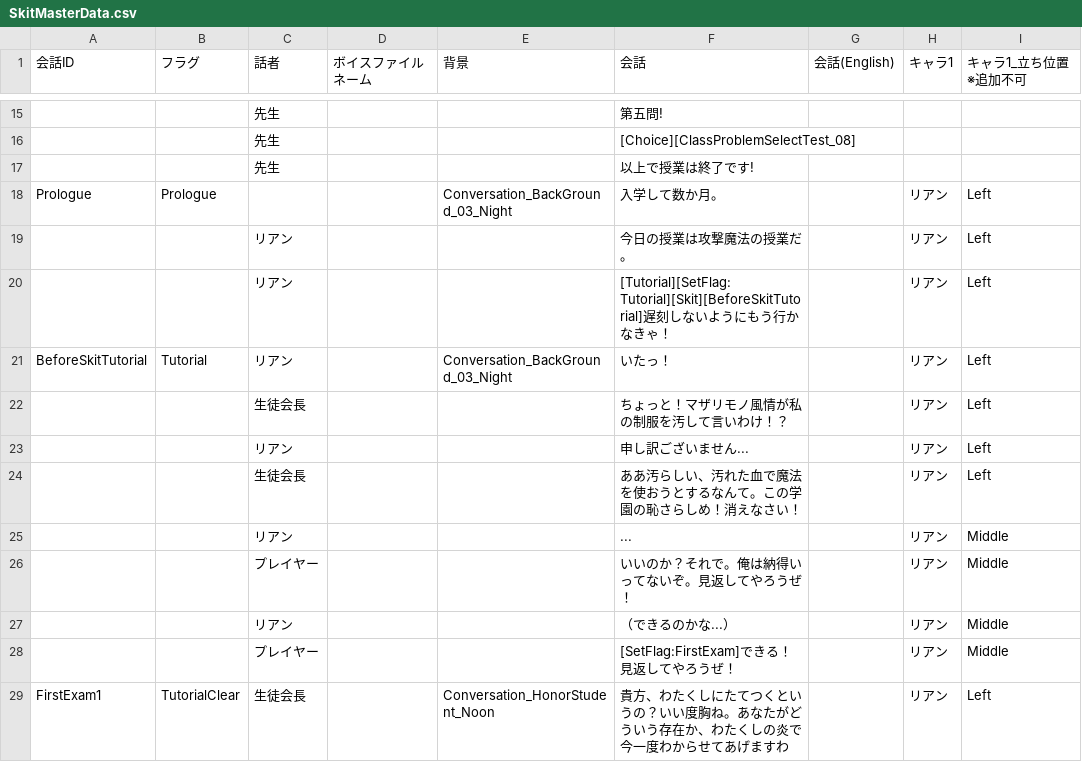
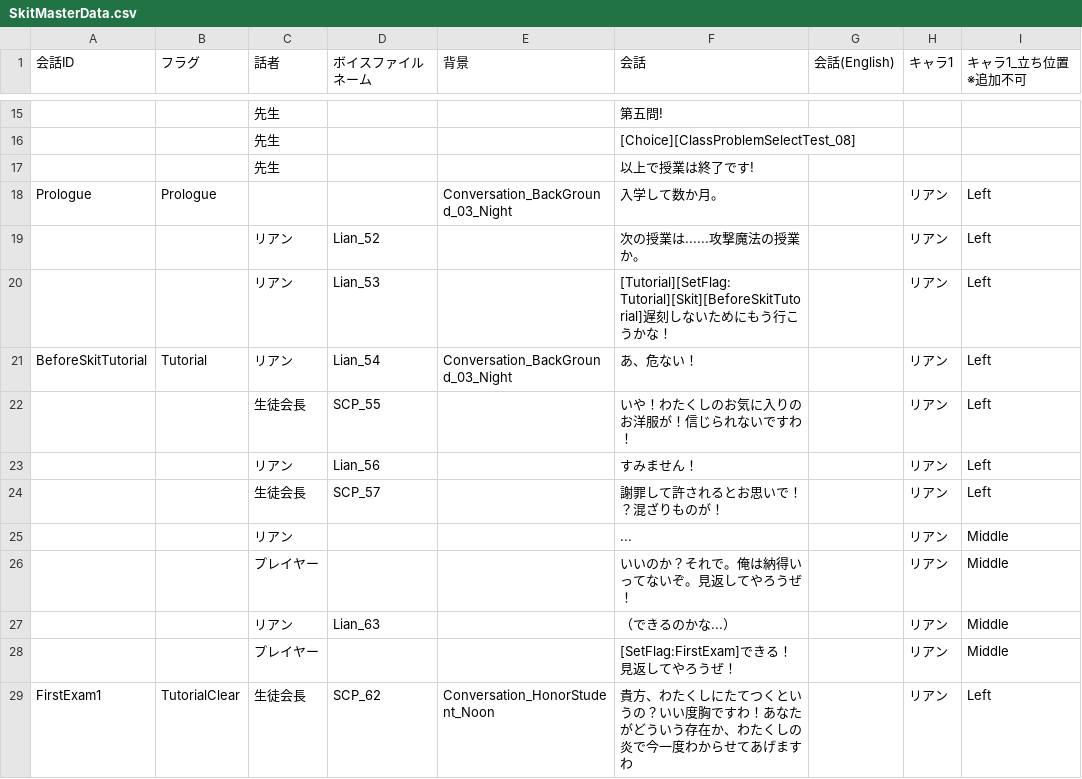
Before and after one commit to VGA-Team2024/TeamB, a CSV file: Assets/DataAsset/MasterData/SkitMasterData.csv, drawn as a sheet; only a part is shown, gaps mark what is left out; the diff covers the shown part only; the diff names each change by its address in the sheet, - before the commit and + after, or states it on an @@ line.

```diff
--- a/Assets/DataAsset/MasterData/SkitMasterData.csv
+++ b/Assets/DataAsset/MasterData/SkitMasterData.csv
-D19 (ボイスファイルネーム): (empty)
+D19 (ボイスファイルネーム): Lian_52
-F19 (会話): 今日の授業は攻撃魔法の授業だ。
+F19 (会話): 次の授業は......攻撃魔法の授業か。
-D20 (ボイスファイルネーム): (empty)
+D20 (ボイスファイルネーム): Lian_53
-F20 (会話): …ないようにもう行かなきゃ！
+F20 (会話): …ないためにもう行こうかな！
-D21 (ボイスファイルネーム): (empty)
+D21 (ボイスファイルネーム): Lian_54
-F21 (会話): いたっ！
+F21 (会話): あ、危ない！
-D22 (ボイスファイルネーム): (empty)
+D22 (ボイスファイルネーム): SCP_55
-F22 (会話): ちょっと！マザリモノ風情が私の制服を汚して言いわけ！？
+F22 (会話): いや！わたくしのお気に入りのお洋服が！信じられないですわ！
-D23 (ボイスファイルネーム): (empty)
+D23 (ボイスファイルネーム): Lian_56
-F23 (会話): 申し訳ございません...
+F23 (会話): すみません！
-D24 (ボイスファイルネーム): (empty)
+D24 (ボイスファイルネーム): SCP_57
-F24 (会話): ああ汚らしい、汚れた血で魔法を使おうとするなんて。この学園の恥さらしめ！消えなさい！
+F24 (会話): 謝罪して許されるとお思いで！？混ざりものが！
-D27 (ボイスファイルネーム): (empty)
+D27 (ボイスファイルネーム): Lian_63
-D29 (ボイスファイルネーム): (empty)
+D29 (ボイスファイルネーム): SCP_62
-F29 (会話): …いい度胸ね。あなたが…
+F29 (会話): …いい度胸ですわ！あなたが…
```
Also changed, not shown: 15 edited cells elsewhere in this file, 12 other files.
